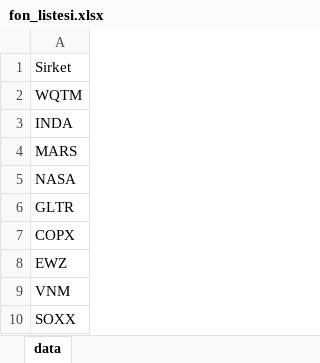
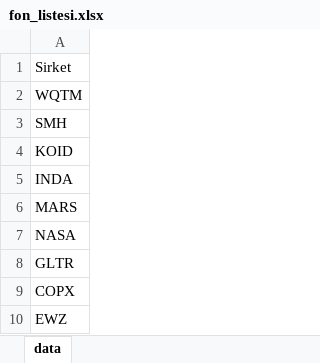
Before and after one commit to Enesaksan/financial_analysis, an Excel workbook: data/fon_listesi.xlsx, sheet data, drawn as a sheet; only a part is shown; the shorter side is filled out with more unchanged rows; values as stored, in another font and other column widths than the file's, no borders; the diff names each change by its address in the sheet, - before the commit and + after, or states it on an @@ line.

Commit message:
Update fon_listesi.xlsx

```diff
--- a/data/fon_listesi.xlsx (sheet data)
+++ b/data/fon_listesi.xlsx (sheet data)
+row 3: SMH
+row 4: KOID
```
